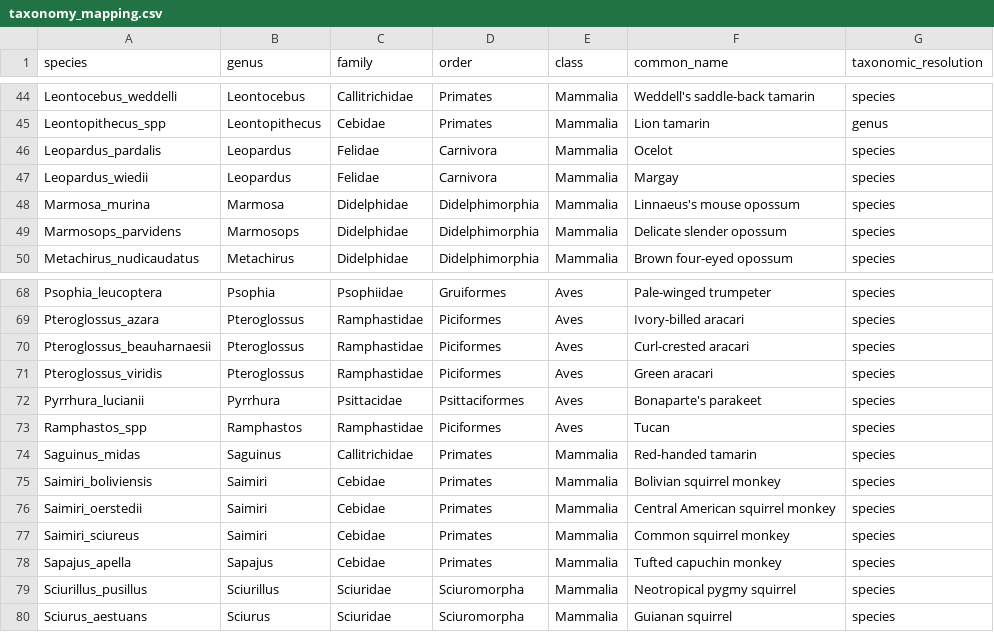
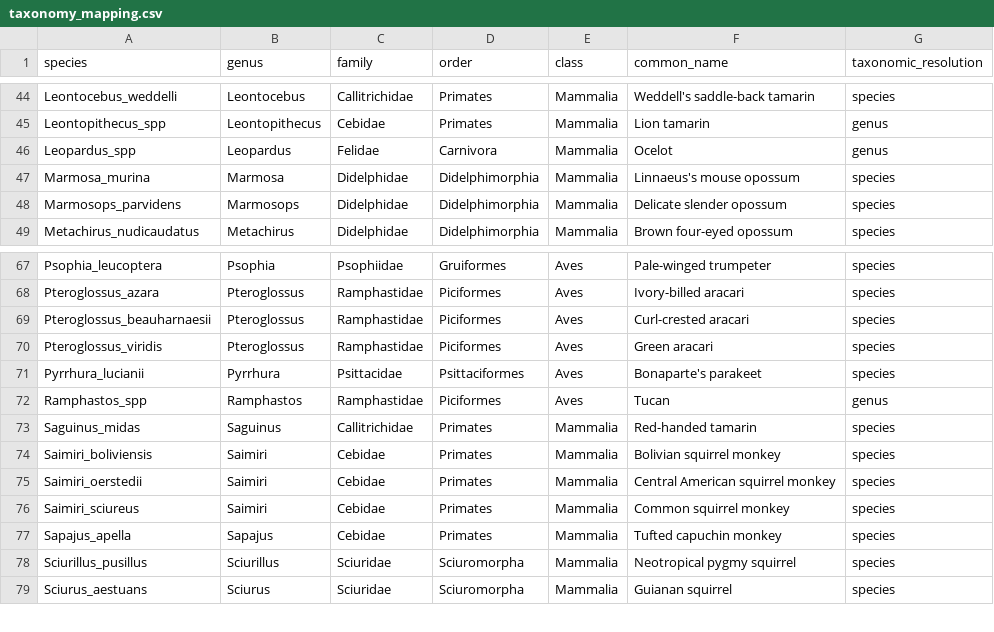
Before and after one commit to andrewzamp/TropiCam-AI, a CSV file: taxonomy/taxonomy_mapping.csv, drawn as a sheet; only a part is shown, gaps mark what is left out.

Commit message:
Update taxonomy_mapping.csv

```diff
--- a/taxonomy/taxonomy_mapping.csv
+++ b/taxonomy/taxonomy_mapping.csv
@@ -45,4 +45,3 @@ Leontocebus_weddelli,Leontocebus,Callitrichidae,Primates,Mammalia,Weddell's sadd
 Leontopithecus_spp,Leontopithecus,Cebidae,Primates,Mammalia,Lion tamarin,genus
-Leopardus_pardalis,Leopardus,Felidae,Carnivora,Mammalia,Ocelot,species
-Leopardus_wiedii,Leopardus,Felidae,Carnivora,Mammalia,Margay,species
+Leopardus_spp,Leopardus,Felidae,Carnivora,Mammalia,Ocelot,genus
 Marmosa_murina,Marmosa,Didelphidae,Didelphimorphia,Mammalia,Linnaeus's mouse opossum,species
@@ -72,3 +71,3 @@ Pteroglossus_viridis,Pteroglossus,Ramphastidae,Piciformes,Aves,Green aracari,spe
 Pyrrhura_lucianii,Pyrrhura,Psittacidae,Psittaciformes,Aves,Bonaparte's parakeet,species
-Ramphastos_spp,Ramphastos,Ramphastidae,Piciformes,Aves,Tucan,species
+Ramphastos_spp,Ramphastos,Ramphastidae,Piciformes,Aves,Tucan,genus
 Saguinus_midas,Saguinus,Callitrichidae,Primates,Mammalia,Red-handed tamarin,species
```
